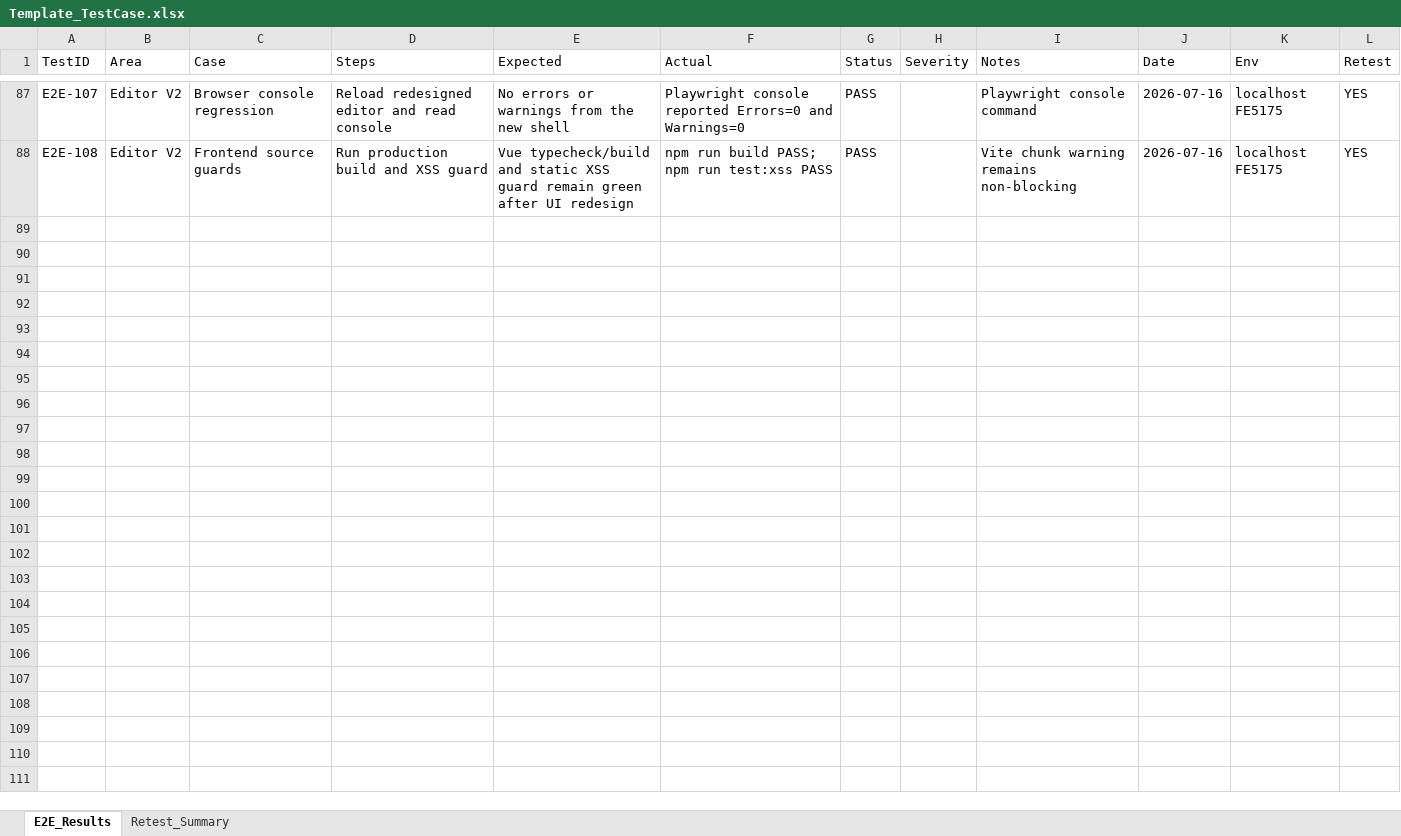
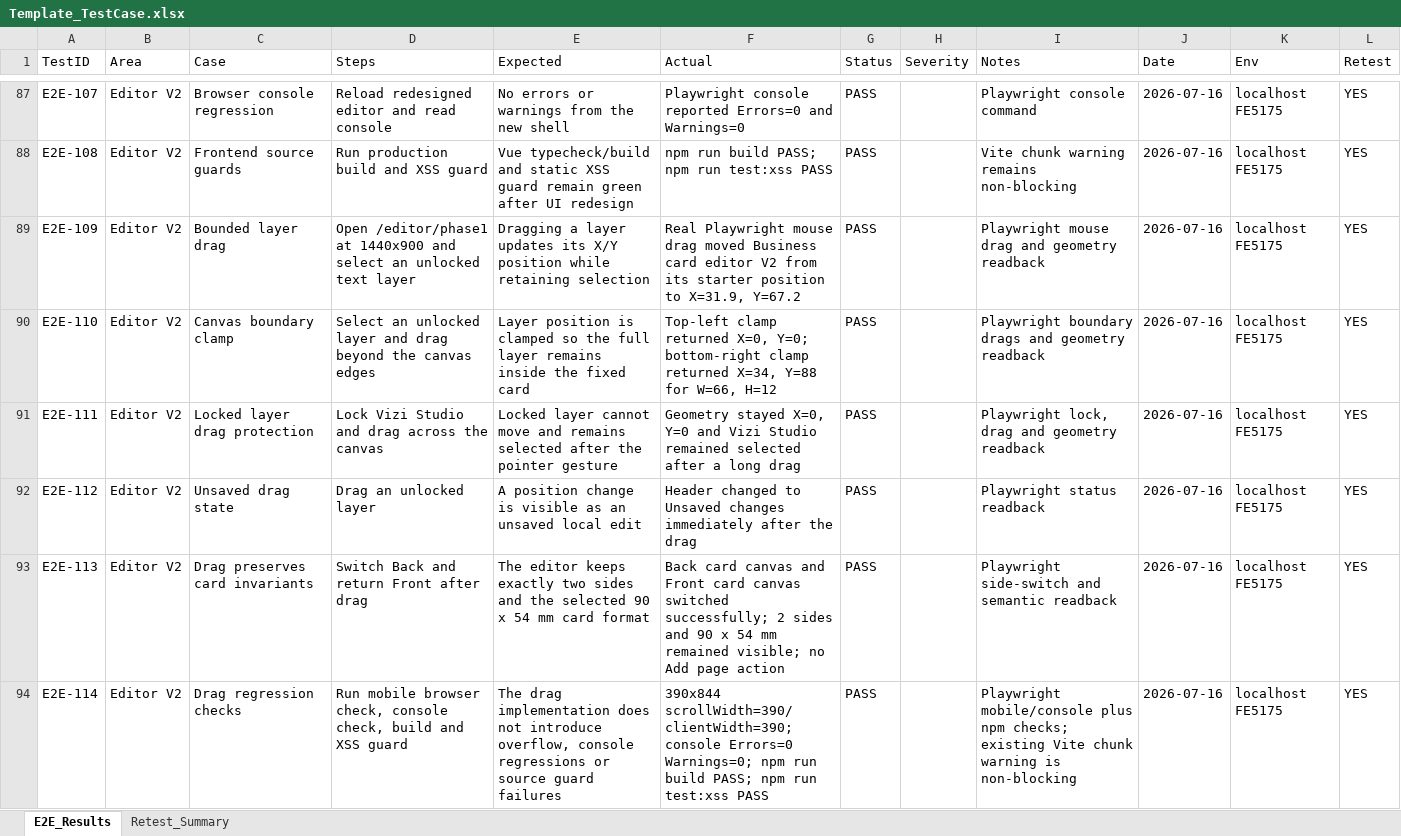
Before and after one commit to ngt-baor/Vizi, an Excel workbook: Template_TestCase.xlsx, sheet E2E_Results, drawn as a sheet; only a part is shown, gaps mark what is left out; values as stored, in another font and other column widths than the file's, no borders; the diff names each change by its address in the sheet, - before the commit and + after, or states it on an @@ line.

Commit message:
Implement bounded layer dragging

```diff
--- a/Template_TestCase.xlsx (sheet E2E_Results)
+++ b/Template_TestCase.xlsx (sheet E2E_Results)
+row 89: E2E-109 | Editor V2 | Bounded layer drag | Open /editor/phase1 at 1440x900 and select an unlocked text layer | Dragging a layer updates its X/Y position while retaining selection | Real Playwright mouse drag moved Business card editor V2 from its starter position to X=31.9, Y=67.2 | PASS |  | Playwright mouse drag and geometry readback | 2026-07-16 | localhost FE5175 | YES
+row 90: E2E-110 | Editor V2 | Canvas boundary clamp | Select an unlocked layer and drag beyond the canvas edges | Layer position is clamped so the full layer remains inside the fixed card | Top-left clamp returned X=0, Y=0; bottom-right clamp returned X=34, Y=88 for W=66, H=12 | PASS |  | Playwright boundary drags and geometry readback | 2026-07-16 | localhost FE5175 | YES
+row 91: E2E-111 | Editor V2 | Locked layer drag protection | Lock Vizi Studio and drag across the canvas | Locked layer cannot move and remains selected after the pointer gesture | Geometry stayed X=0, Y=0 and Vizi Studio remained selected after a long drag | PASS |  | Playwright lock, drag and geometry readback | 2026-07-16 | localhost FE5175 | YES
+row 92: E2E-112 | Editor V2 | Unsaved drag state | Drag an unlocked layer | A position change is visible as an unsaved local edit | Header changed to Unsaved changes immediately after the drag | PASS |  | Playwright status readback | 2026-07-16 | localhost FE5175 | YES
+row 93: E2E-113 | Editor V2 | Drag preserves card invariants | Switch Back and return Front after drag | The editor keeps exactly two sides and the selected 90 x 54 mm card format | Back card canvas and Front card canvas switched successfully; 2 sides and 90 x 54 mm remained visible; no Add page action | PASS |  | Playwright side-switch and semantic readback | 2026-07-16 | localhost FE5175 | YES
+row 94: E2E-114 | Editor V2 | Drag regression checks | Run mobile browser check, console check, build and XSS guard | The drag implementation does not introduce overflow, console regressions or source guard failures | 390x844 scrollWidth=390/clientWidth=390; console Errors=0 Warnings=0; npm run build PASS; npm run test:xss PASS | PASS |  | Playwright mobile/console plus npm checks; existing Vite chunk warning is non-blocking | 2026-07-16 | localhost FE5175 | YES
```
Also changed, not shown: sheet Retest_Summary, 2 other files.
